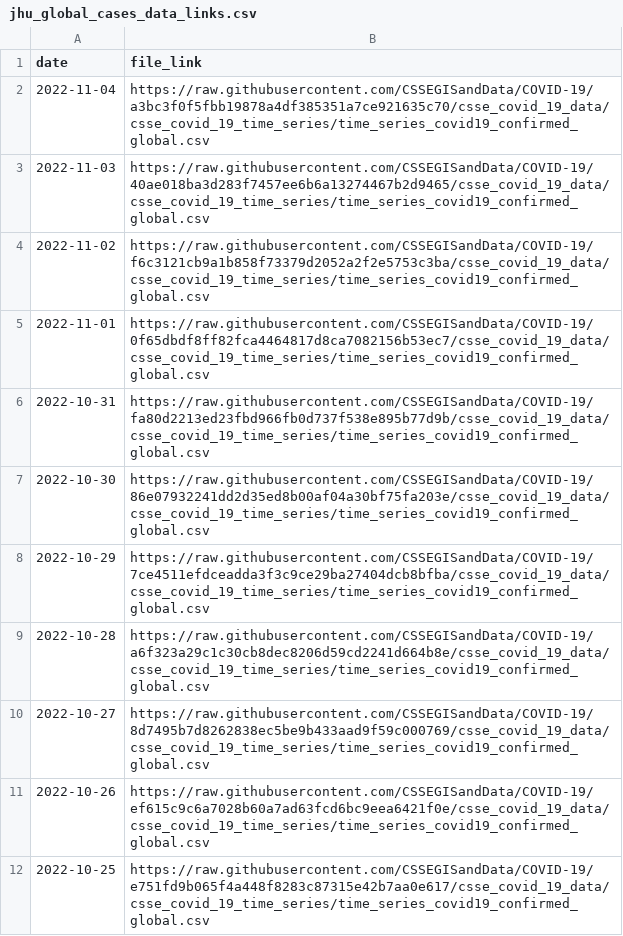
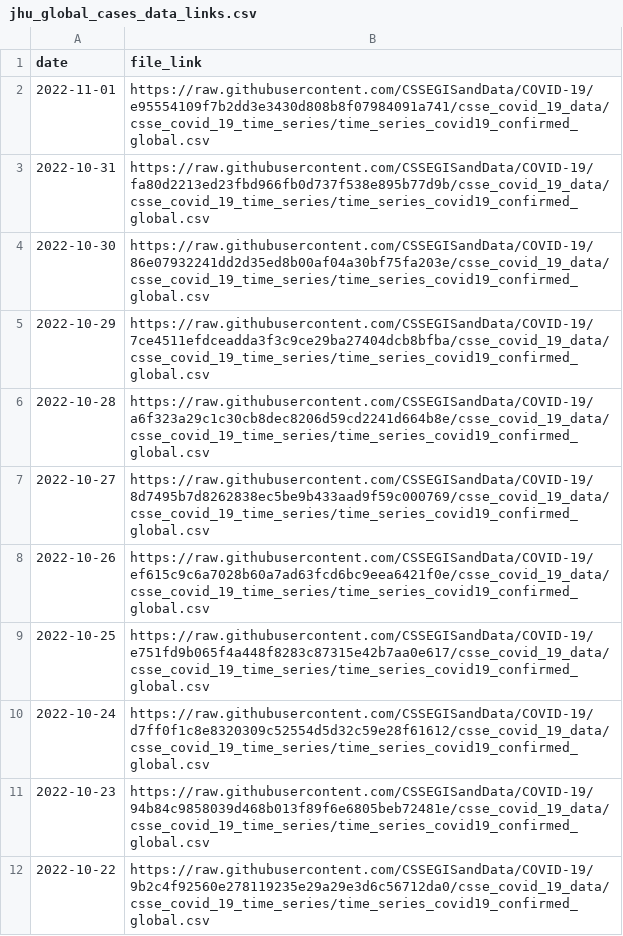
Before and after one commit to reichlab/covidData, a CSV file: data/jhu_global_cases_data_links.csv, drawn as a sheet; only a part is shown; the shorter side is filled out with more unchanged rows.

```diff
--- a/data/jhu_global_cases_data_links.csv
+++ b/data/jhu_global_cases_data_links.csv
@@ -1,6 +1,3 @@
 "date","file_link"
-2022-11-04,"https://raw.githubusercontent.com/CSSEGISandData/COVID-19/a3bc3f0f5fbb19878a4df385351a7ce921635c70/csse_covid_19_data/csse_covid_19_time_series/time_series_covid19_confirmed_global.csv"
-2022-11-03,"https://raw.githubusercontent.com/CSSEGISandData/COVID-19/40ae018ba3d283f7457ee6b6a13274467b2d9465/csse_covid_19_data/csse_covid_19_time_series/time_series_covid19_confirmed_global.csv"
-2022-11-02,"https://raw.githubusercontent.com/CSSEGISandData/COVID-19/f6c3121cb9a1b858f73379d2052a2f2e5753c3ba/csse_covid_19_data/csse_covid_19_time_series/time_series_covid19_confirmed_global.csv"
-2022-11-01,"https://raw.githubusercontent.com/CSSEGISandData/COVID-19/0f65dbdf8ff82fca4464817d8ca7082156b53ec7/csse_covid_19_data/csse_covid_19_time_series/time_series_covid19_confirmed_global.csv"
+2022-11-01,"https://raw.githubusercontent.com/CSSEGISandData/COVID-19/e95554109f7b2dd3e3430d808b8f07984091a741/csse_covid_19_data/csse_covid_19_time_series/time_series_covid19_confirmed_global.csv"
 2022-10-31,"https://raw.githubusercontent.com/CSSEGISandData/COVID-19/fa80d2213ed23fbd966fb0d737f538e895b77d9b/csse_covid_19_data/csse_covid_19_time_series/time_series_covid19_confirmed_global.csv"
```
Also changed, not shown: data/jhu_global_deaths_data_links.csv, data/jhu_us_cases_data_links.csv, 1 other file.
